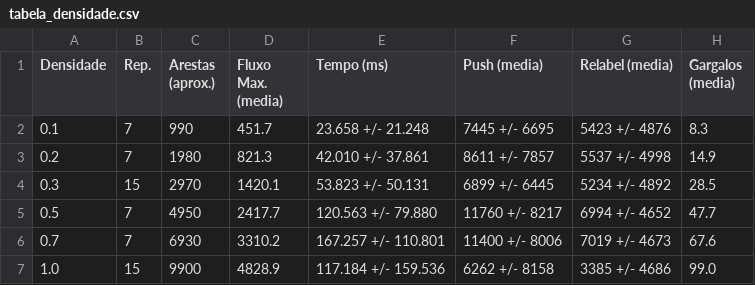
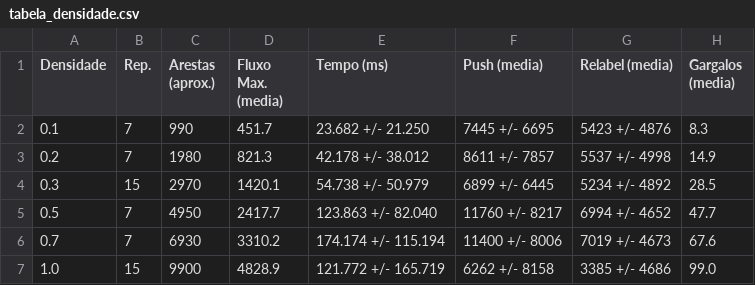
Before and after one commit to L-200/Grafos-em-redes, a CSV file: data/tabela_densidade.csv, drawn as a sheet.

```diff
--- a/data/tabela_densidade.csv
+++ b/data/tabela_densidade.csv
@@ -1,7 +1,7 @@
 Densidade,Rep.,Arestas (aprox.),Fluxo Max. (media),Tempo (ms),Push (media),Relabel (media),Gargalos (media)
-0.1,7,990,451.7,23.658 +/- 21.248,7445 +/- 6695,5423 +/- 4876,8.3
-0.2,7,1980,821.3,42.010 +/- 37.861,8611 +/- 7857,5537 +/- 4998,14.9
-0.3,15,2970,1420.1,53.823 +/- 50.131,6899 +/- 6445,5234 +/- 4892,28.5
-0.5,7,4950,2417.7,120.563 +/- 79.880,11760 +/- 8217,6994 +/- 4652,47.7
-0.7,7,6930,3310.2,167.257 +/- 110.801,11400 +/- 8006,7019 +/- 4673,67.6
-1.0,15,9900,4828.9,117.184 +/- 159.536,6262 +/- 8158,3385 +/- 4686,99.0
+0.1,7,990,451.7,23.682 +/- 21.250,7445 +/- 6695,5423 +/- 4876,8.3
+0.2,7,1980,821.3,42.178 +/- 38.012,8611 +/- 7857,5537 +/- 4998,14.9
+0.3,15,2970,1420.1,54.738 +/- 50.979,6899 +/- 6445,5234 +/- 4892,28.5
+0.5,7,4950,2417.7,123.863 +/- 82.040,11760 +/- 8217,6994 +/- 4652,47.7
+0.7,7,6930,3310.2,174.174 +/- 115.194,11400 +/- 8006,7019 +/- 4673,67.6
+1.0,15,9900,4828.9,121.772 +/- 165.719,6262 +/- 8158,3385 +/- 4686,99.0
```
Also changed, not shown: data/tabela_escalabilidade.csv, 13 other files.
